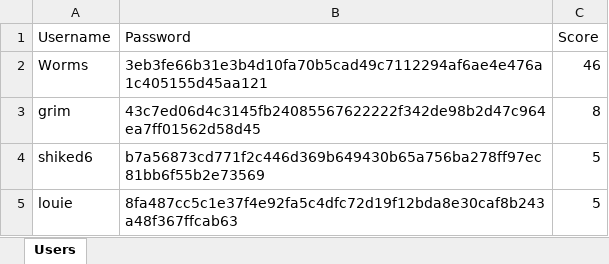
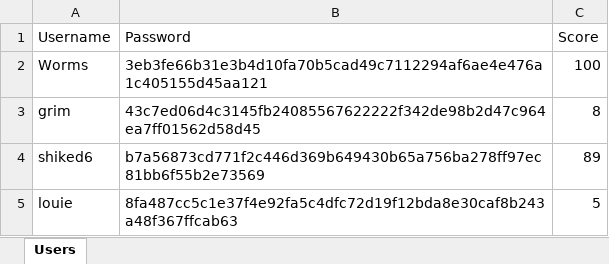
Before and after one commit to gb8462/ITCS103_Finals, an Excel workbook: users.xlsx, sheet Users, drawn as a sheet; values as stored, in another font and other column widths than the file's, no borders; the diff names each change by its address in the sheet, - before the commit and + after, or states it on an @@ line.

Commit message:
Changed Excel

```diff
--- a/users.xlsx (sheet Users)
+++ b/users.xlsx (sheet Users)
-C2 (Score): 46
+C2 (Score): 100
-C4 (Score): 5
+C4 (Score): 89
```
Also changed, not shown: quizzes.xlsx, 1 other file.
